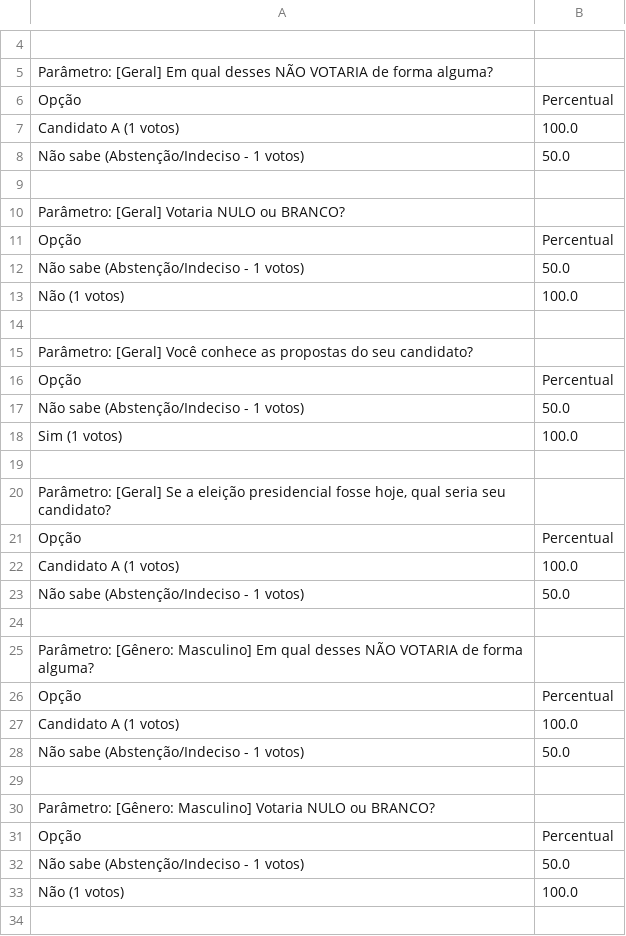
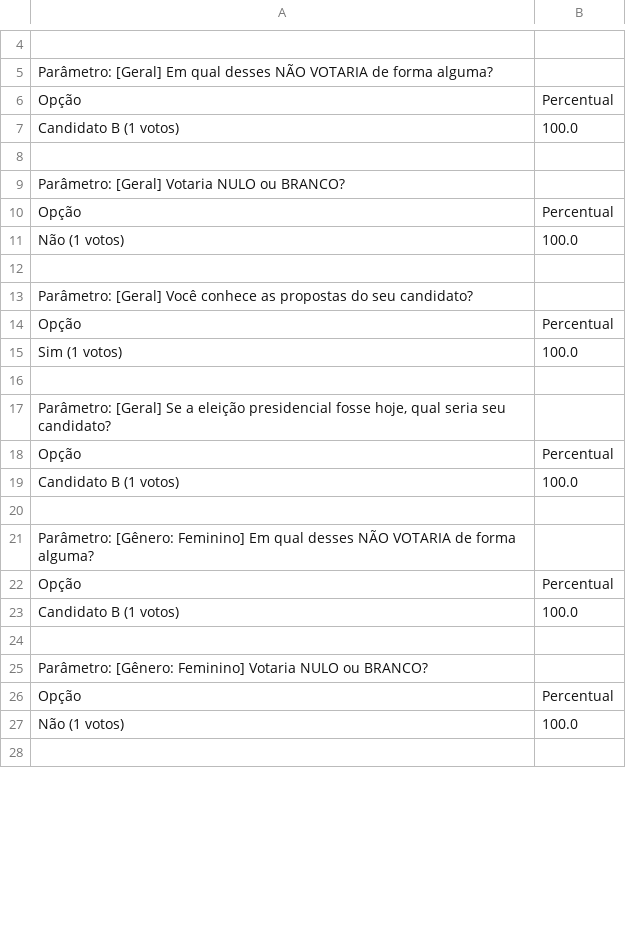
Before and after one commit to perasjoao/Trabalho-TP1-2026.2, a CSV file: dados/relatorios/relatorio_123.csv, drawn as a sheet; only a part is shown, gaps mark what is left out; the shorter side is filled out with more unchanged rows; the diff covers the shown part only.

```diff
--- a/dados/relatorios/relatorio_123.csv
+++ b/dados/relatorios/relatorio_123.csv
@@ -6,4 +6,3 @@ Parâmetro: [Geral] Em qual desses NÃO VOTARIA de forma alguma?
 Opção;Percentual
-Candidato A (1 votos);100.0
-Não sabe (Abstenção/Indeciso - 1 votos);50.0
+Candidato B (1 votos);100.0
 
@@ -11,3 +10,2 @@ Parâmetro: [Geral] Votaria NULO ou BRANCO?
 Opção;Percentual
-Não sabe (Abstenção/Indeciso - 1 votos);50.0
 Não (1 votos);100.0
@@ -16,3 +14,2 @@ Parâmetro: [Geral] Você conhece as propostas do seu candidato?
 Opção;Percentual
-Não sabe (Abstenção/Indeciso - 1 votos);50.0
 Sim (1 votos);100.0
@@ -21,14 +18,8 @@ Parâmetro: [Geral] Se a eleição presidencial fosse hoje, qual seria seu candi
 Opção;Percentual
-Candidato A (1 votos);100.0
-Não sabe (Abstenção/Indeciso - 1 votos);50.0
+Candidato B (1 votos);100.0
 
-Parâmetro: [Gênero: Masculino] Em qual desses NÃO VOTARIA de forma alguma?
+Parâmetro: [Gênero: Feminino] Em qual desses NÃO VOTARIA de forma alguma?
 Opção;Percentual
-Candidato A (1 votos);100.0
-Não sabe (Abstenção/Indeciso - 1 votos);50.0
+Candidato B (1 votos);100.0
 
-Parâmetro: [Gênero: Masculino] Votaria NULO ou BRANCO?
-Opção;Percentual
-Não sabe (Abstenção/Indeciso - 1 votos);50.0
-Não (1 votos);100.0
-
+Parâmetro: [Gênero: Feminino] Votaria NULO ou BRANCO?
```
Also changed, not shown: 9 added rows, 30 removed rows, 4 moved rows and 12 edited cells elsewhere in this file, dados/relatorios/relatorio_1.csv, 3 other files.
